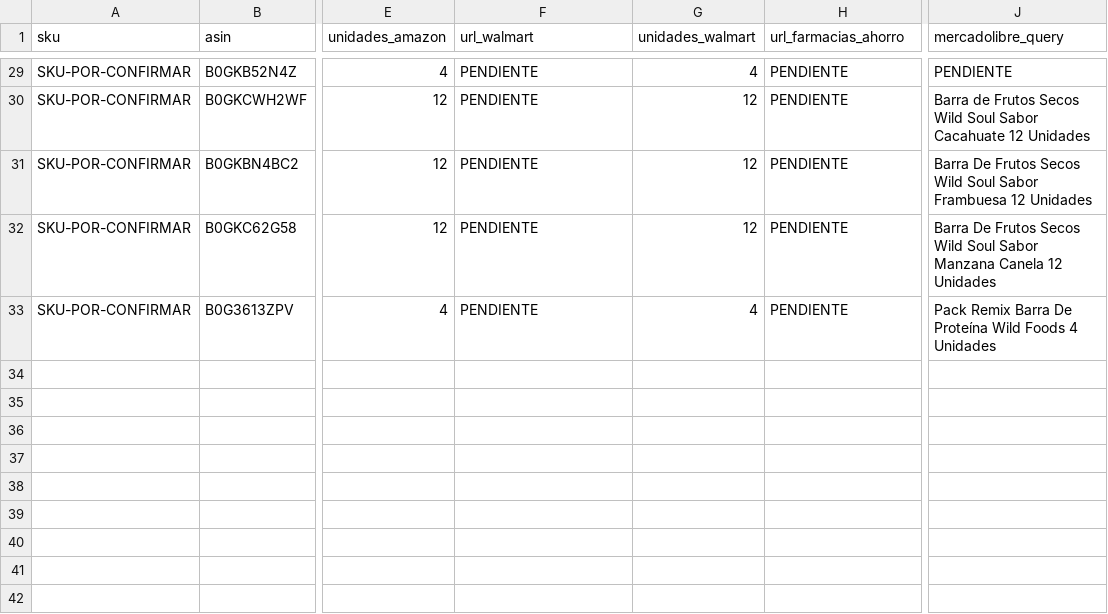
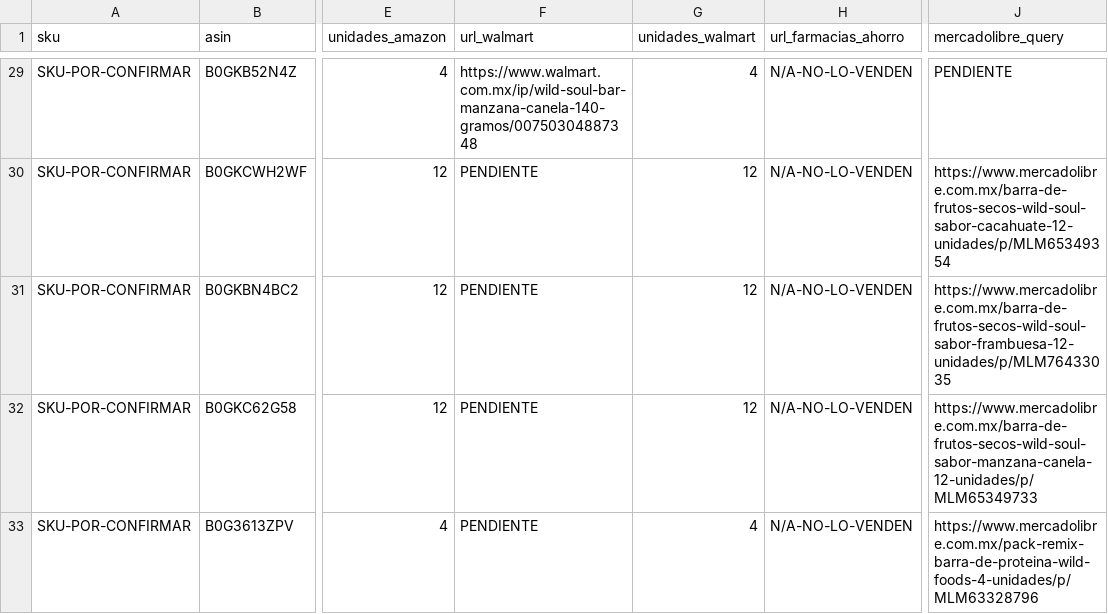
Before and after one commit to noemihernandez-source/price-monitor, a CSV file: config/products.csv, drawn as a sheet; only a part is shown, gaps mark what is left out; the diff covers the shown part only; the diff names each change by its address in the sheet, - before the commit and + after, or states it on an @@ line.

```diff
--- a/config/products.csv
+++ b/config/products.csv
-F29 (url_walmart): PENDIENTE
+F29 (url_walmart): https://www.walmart.com.mx/ip/wild-soul-bar-manzana-canela-140-gramos/00750304887348
-H29:H33 (url_farmacias_ahorro): PENDIENTE
+H29:H33 (url_farmacias_ahorro): N/A-NO-LO-VENDEN
-J30 (mercadolibre_query): Barra de Frutos Secos Wild Soul Sabor Cacahuate 12 Unidades
+J30 (mercadolibre_query): https://www.mercadolibre.com.mx/barra-de-frutos-secos-wild-soul-sabor-cacahuate-12-unidades/p/MLM65349354
-J31 (mercadolibre_query): Barra De Frutos Secos Wild Soul Sabor Frambuesa 12 Unidades
+J31 (mercadolibre_query): https://www.mercadolibre.com.mx/barra-de-frutos-secos-wild-soul-sabor-frambuesa-12-unidades/p/MLM76433035
-J32 (mercadolibre_query): Barra De Frutos Secos Wild Soul Sabor Manzana Canela 12 Unidades
+J32 (mercadolibre_query): https://www.mercadolibre.com.mx/barra-de-frutos-secos-wild-soul-sabor-manzana-canela-12-unidades/p/MLM65349733
-J33 (mercadolibre_query): Pack Remix Barra De Proteína Wild Foods 4 Unidades
+J33 (mercadolibre_query): https://www.mercadolibre.com.mx/pack-remix-barra-de-proteina-wild-foods-4-unidades/p/MLM63328796
```
Also changed, not shown: 37 edited cells elsewhere in this file.
